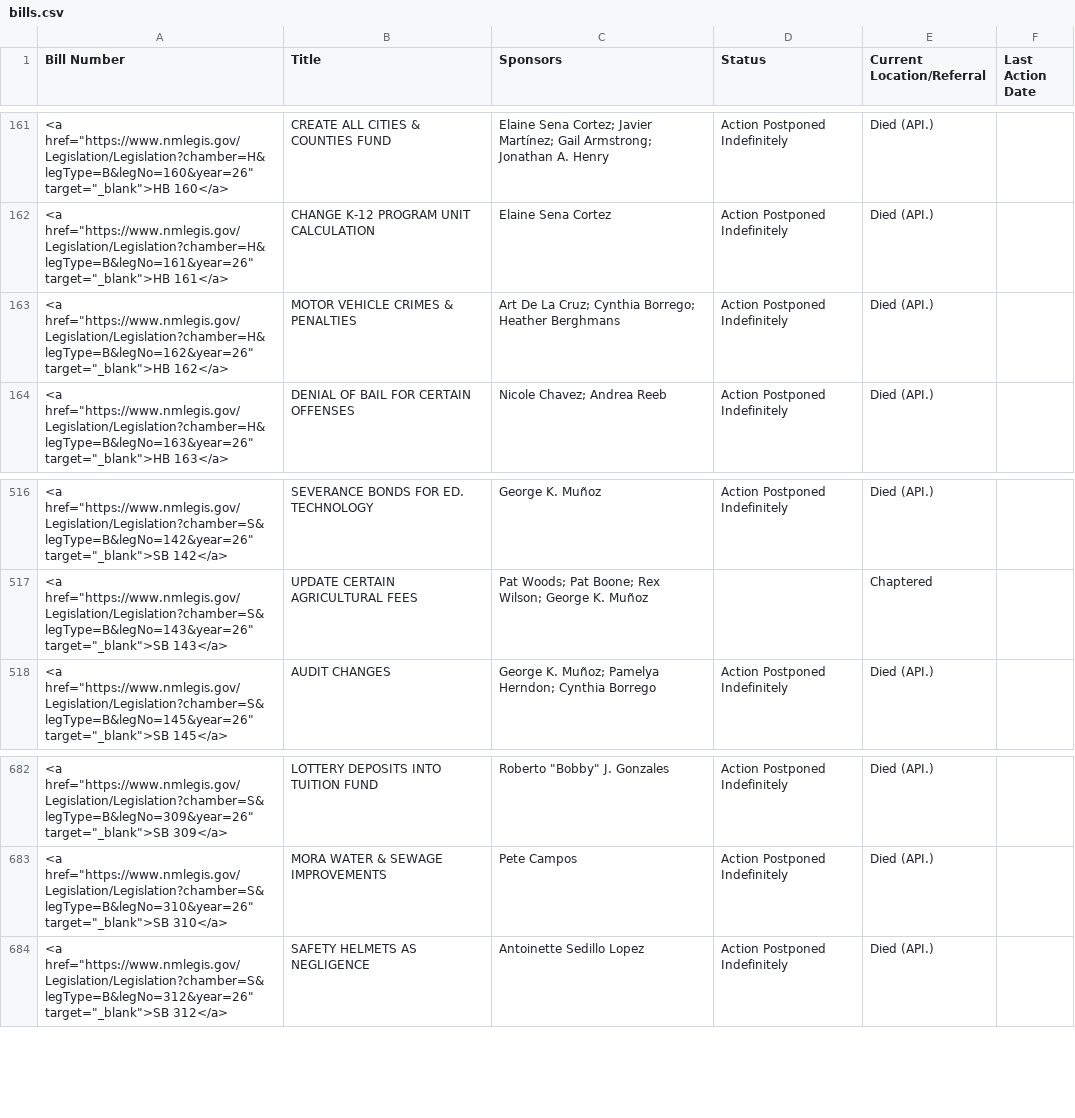
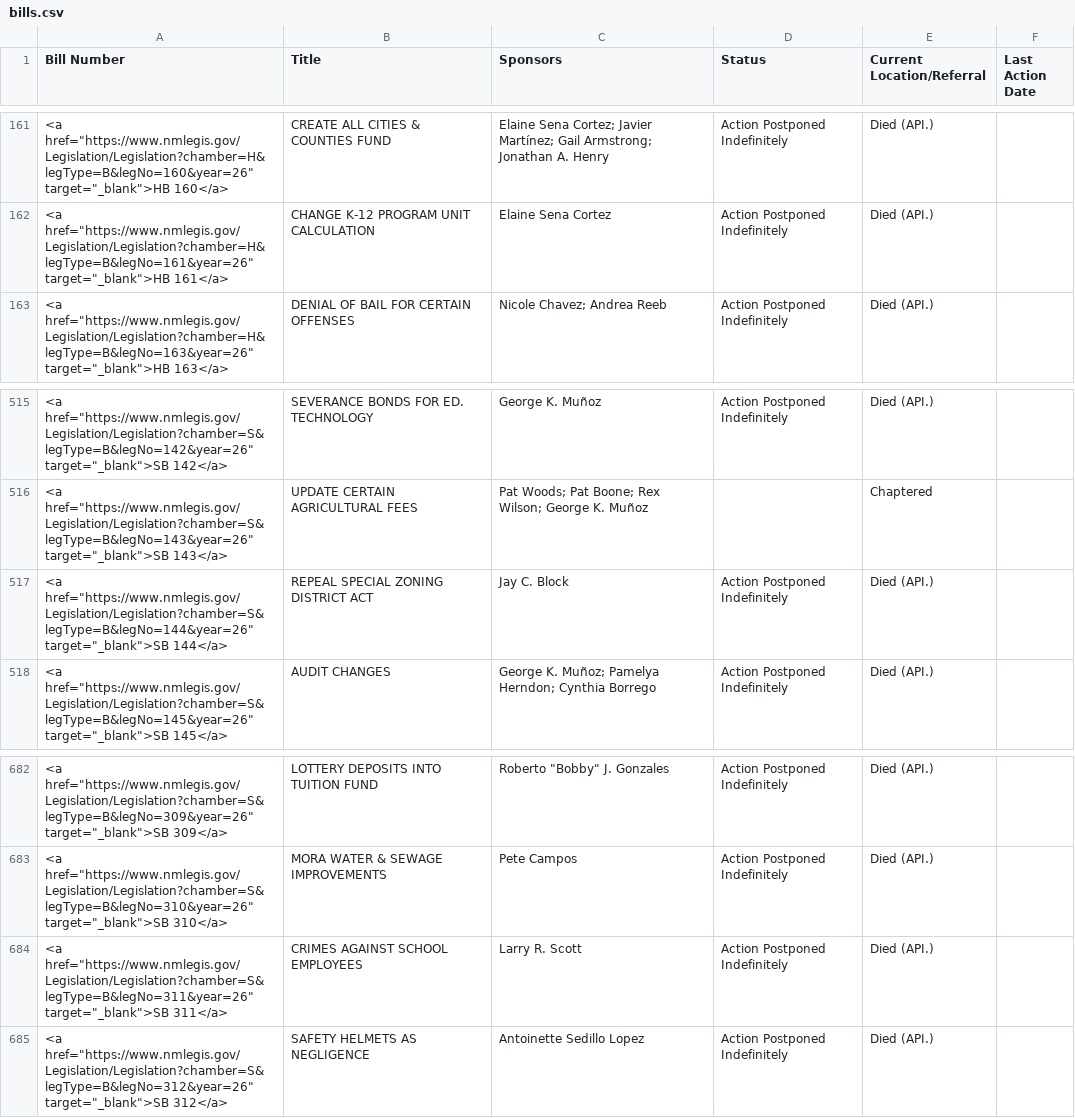
Before and after one commit to PatrickLohmann/2026Legislaturebilltracker2, a CSV file: bills.csv, drawn as a sheet; only a part is shown, gaps mark what is left out.

```diff
--- a/bills.csv
+++ b/bills.csv
@@ -162,3 +162,2 @@ Bill Number,Title,Sponsors,Status,Current Location/Referral,Last Action Date
 "<a href=""https://www.nmlegis.gov/Legislation/Legislation?chamber=H&legType=B&legNo=161&year=26"" target=""_blank"">HB 161</a>",CHANGE K-12 PROGRAM UNIT CALCULATION,Elaine Sena Cortez,Action Postponed Indefinitely,Died (API.),
-"<a href=""https://www.nmlegis.gov/Legislation/Legislation?chamber=H&legType=B&legNo=162&year=26"" target=""_blank"">HB 162</a>",MOTOR VEHICLE CRIMES & PENALTIES,Art De La Cruz; Cynthia Borrego; Heather Berghmans,Action Postponed Indefinitely,Died (API.),
 "<a href=""https://www.nmlegis.gov/Legislation/Legislation?chamber=H&legType=B&legNo=163&year=26"" target=""_blank"">HB 163</a>",DENIAL OF BAIL FOR CERTAIN OFFENSES,Nicole Chavez; Andrea Reeb,Action Postponed Indefinitely,Died (API.),
@@ -517,2 +516,3 @@ Bill Number,Title,Sponsors,Status,Current Location/Referral,Last Action Date
 "<a href=""https://www.nmlegis.gov/Legislation/Legislation?chamber=S&legType=B&legNo=143&year=26"" target=""_blank"">SB 143</a>",UPDATE CERTAIN AGRICULTURAL FEES,Pat Woods; Pat Boone; Rex Wilson; George K. Muñoz,,Chaptered,
+"<a href=""https://www.nmlegis.gov/Legislation/Legislation?chamber=S&legType=B&legNo=144&year=26"" target=""_blank"">SB 144</a>",REPEAL SPECIAL ZONING DISTRICT ACT,Jay C. Block,Action Postponed Indefinitely,Died (API.),
 "<a href=""https://www.nmlegis.gov/Legislation/Legislation?chamber=S&legType=B&legNo=145&year=26"" target=""_blank"">SB 145</a>",AUDIT CHANGES,George K. Muñoz; Pamelya Herndon; Cynthia Borrego,Action Postponed Indefinitely,Died (API.),
@@ -683,2 +683,3 @@ Bill Number,Title,Sponsors,Status,Current Location/Referral,Last Action Date
 "<a href=""https://www.nmlegis.gov/Legislation/Legislation?chamber=S&legType=B&legNo=310&year=26"" target=""_blank"">SB 310</a>",MORA WATER & SEWAGE IMPROVEMENTS,Pete Campos,Action Postponed Indefinitely,Died (API.),
+"<a href=""https://www.nmlegis.gov/Legislation/Legislation?chamber=S&legType=B&legNo=311&year=26"" target=""_blank"">SB 311</a>",CRIMES AGAINST SCHOOL EMPLOYEES,Larry R. Scott,Action Postponed Indefinitely,Died (API.),
 "<a href=""https://www.nmlegis.gov/Legislation/Legislation?chamber=S&legType=B&legNo=312&year=26"" target=""_blank"">SB 312</a>",SAFETY HELMETS AS NEGLIGENCE,Antoinette Sedillo Lopez,Action Postponed Indefinitely,Died (API.),
```
